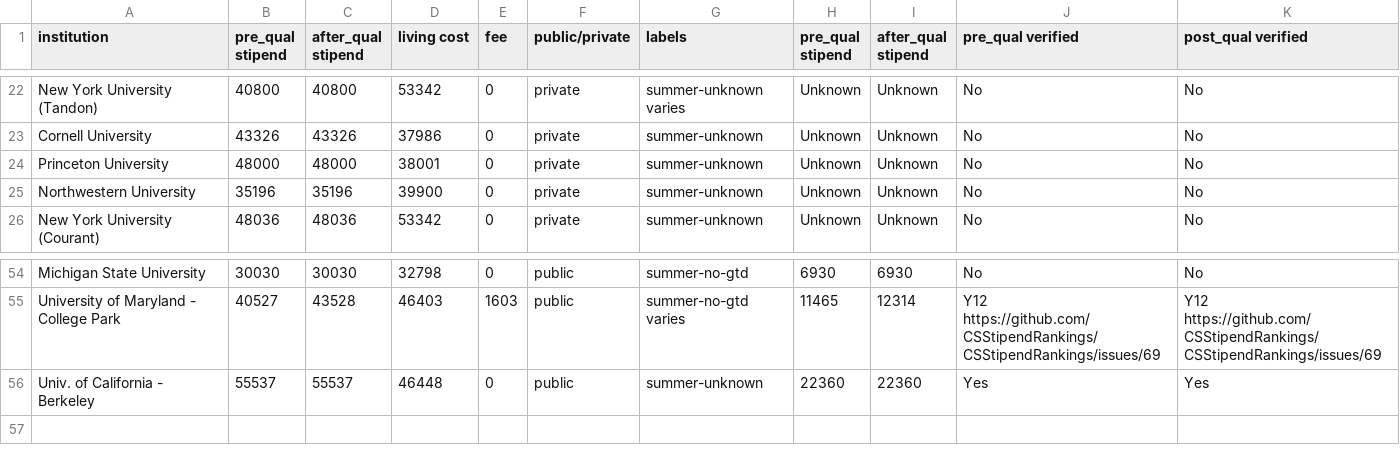
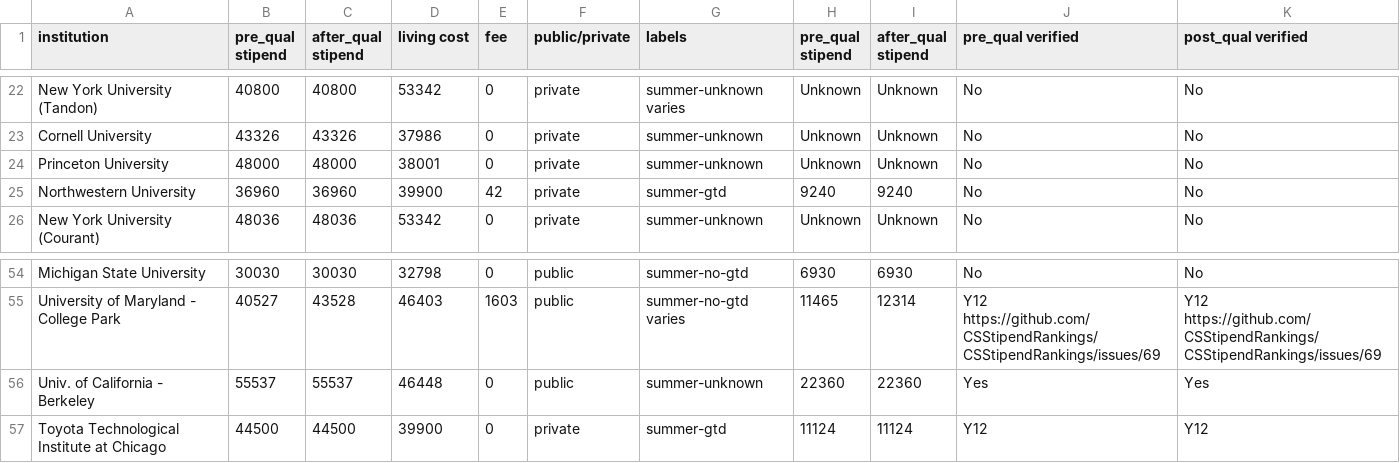
Before and after one commit to CSStipendRankings/CSStipendRankings, a CSV file: stipend-us.csv, drawn as a sheet; only a part is shown, gaps mark what is left out.

Commit message:
Update Northwestern, add TTIC
Data is from Google Form responses. Although the data for Northwestern
is submitted by department director, we are not able to verify it due to
the lack of evidence. The response for TTIC includes an offer letter
showing 12 month funding guarantee for 5 years, thus it's marked as
verified.

```diff
--- a/stipend-us.csv
+++ b/stipend-us.csv
@@ -24,3 +24,3 @@ institution, pre_qual stipend, after_qual stipend, living cost, fee, public/priv
 "Princeton University", 48000, 48000, 38001, 0, private, summer-unknown, Unknown, Unknown, No, No
-"Northwestern University", 35196, 35196, 39900, 0, private, summer-unknown, Unknown, Unknown, No, No
+"Northwestern University", 36960, 36960, 39900, 42, private, summer-gtd, 9240, 9240, No, No
 "New York University (Courant)", 48036, 48036, 53342, 0, private, summer-unknown, Unknown, Unknown, No, No
@@ -56 +56,2 @@ institution, pre_qual stipend, after_qual stipend, living cost, fee, public/priv
 "Univ. of California - Berkeley", 55537, 55537, 46448, 0, public, summer-unknown, 22360, 22360, Yes, Yes
+"Toyota Technological Institute at Chicago", 44500, 44500, 39900, 0, private, summer-gtd, 11124, 11124, Y12, Y12
```
